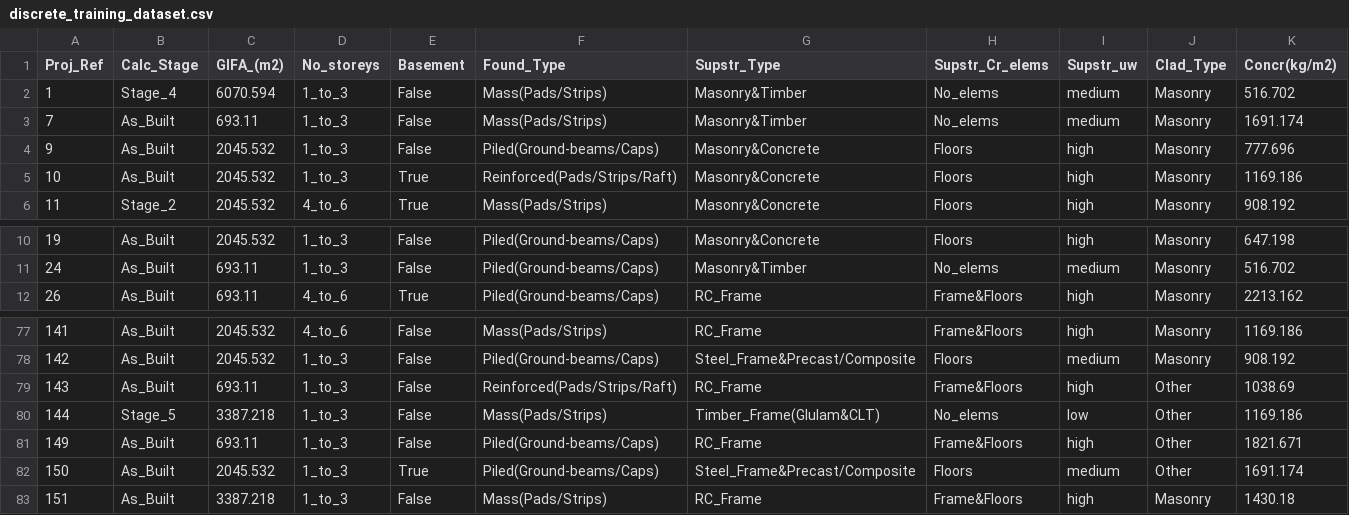
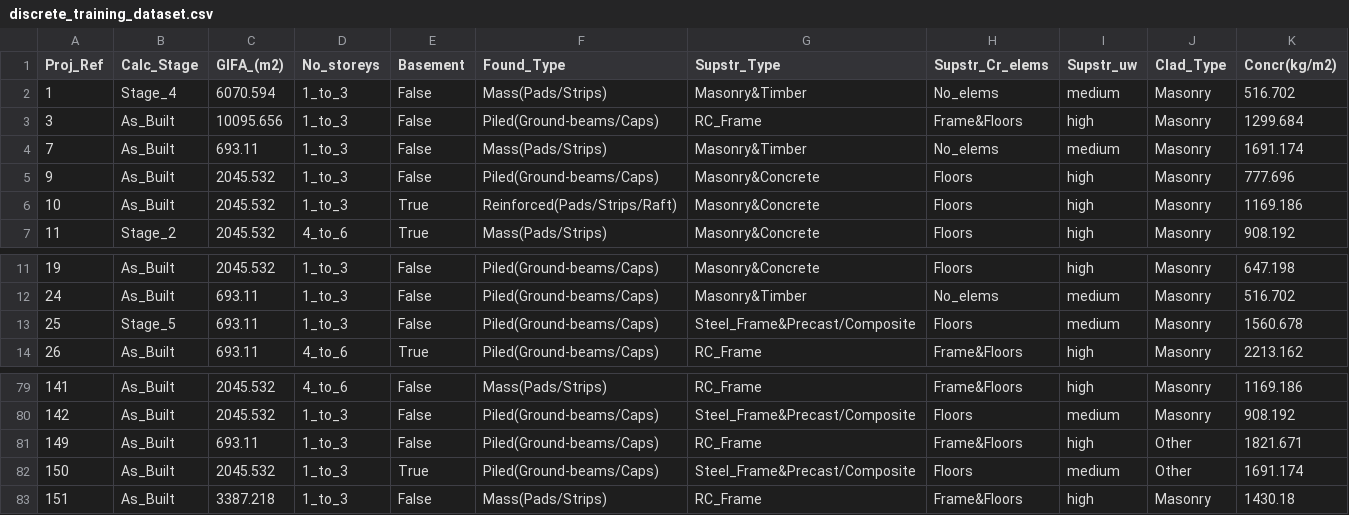
Before and after one commit to bernardinodamico/Probabilistic_carbon_building_structures, a CSV file: Data/discrete_training_dataset.csv, drawn as a sheet; only a part is shown, gaps mark what is left out; removed rows and columns are numbered as before the commit, all else as after; rows hold the shown columns only; the diff names each change by its address in the sheet, - before the commit and + after, or states it on an @@ line.

```diff
--- a/Data/discrete_training_dataset.csv
+++ b/Data/discrete_training_dataset.csv
+row 3: 3 | As_Built | 10095.656 | 1_to_3 | False | Piled(Ground-beams/Caps) | RC_Frame | Frame&Floors | high | Masonry | 1299.684
+row 13: 25 | Stage_5 | 693.11 | 1_to_3 | False | Piled(Ground-beams/Caps) | Steel_Frame&Precast/Composite | Floors | medium | Masonry | 1560.678
-row 79: 143 | As_Built | 693.11 | 1_to_3 | False | Reinforced(Pads/Strips/Raft) | RC_Frame | Frame&Floors | high | Other | 1038.69
-row 80: 144 | Stage_5 | 3387.218 | 1_to_3 | False | Mass(Pads/Strips) | Timber_Frame(Glulam&CLT) | No_elems | low | Other | 1169.186
```
Also changed, not shown: Bayesian_net/results_scripts/Data_res/accuracy_journeys.csv, Data/discrete_validation_dataset.csv, 11 other files.
